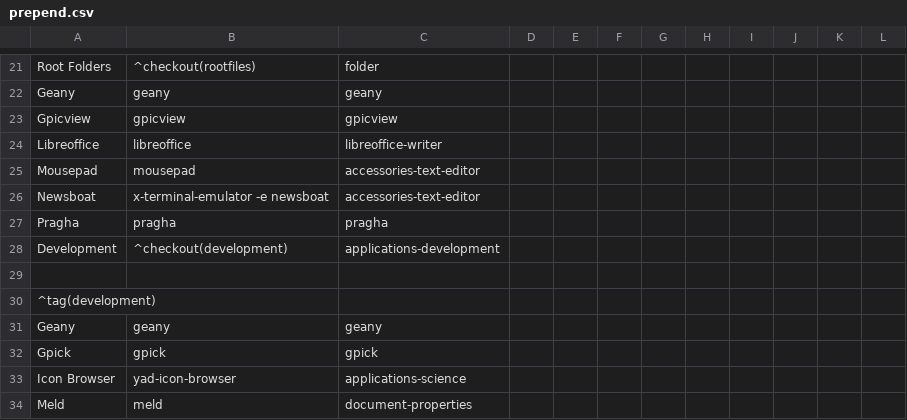
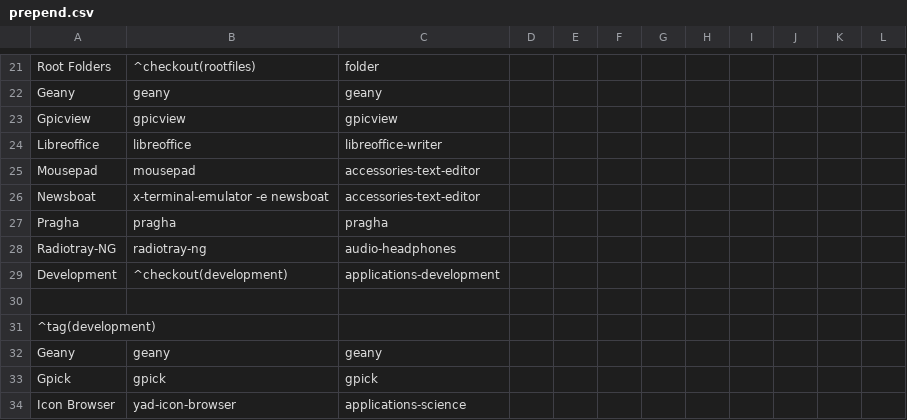
Before and after one commit to sleekmason/Lilidog-Trixie, a CSV file: config/includes.chroot_after_packages/etc/skel/.config/jgmenu/prepend.csv, drawn as a sheet; only a part is shown, gaps mark what is left out; the shorter side is filled out with more unchanged rows.

Commit message:
Added Radiotray-NG.

```diff
--- a/config/includes.chroot_after_packages/etc/skel/.config/jgmenu/prepend.csv
+++ b/config/includes.chroot_after_packages/etc/skel/.config/jgmenu/prepend.csv
@@ -27,2 +27,3 @@ Newsboat,           x-terminal-emulator -e newsboat,   accessories-text-editor
 Pragha,             pragha,                            pragha
+Radiotray-NG,       radiotray-ng,                      audio-headphones
 Development,^checkout(development),applications-development
```
Also changed, not shown: 3 other files.
